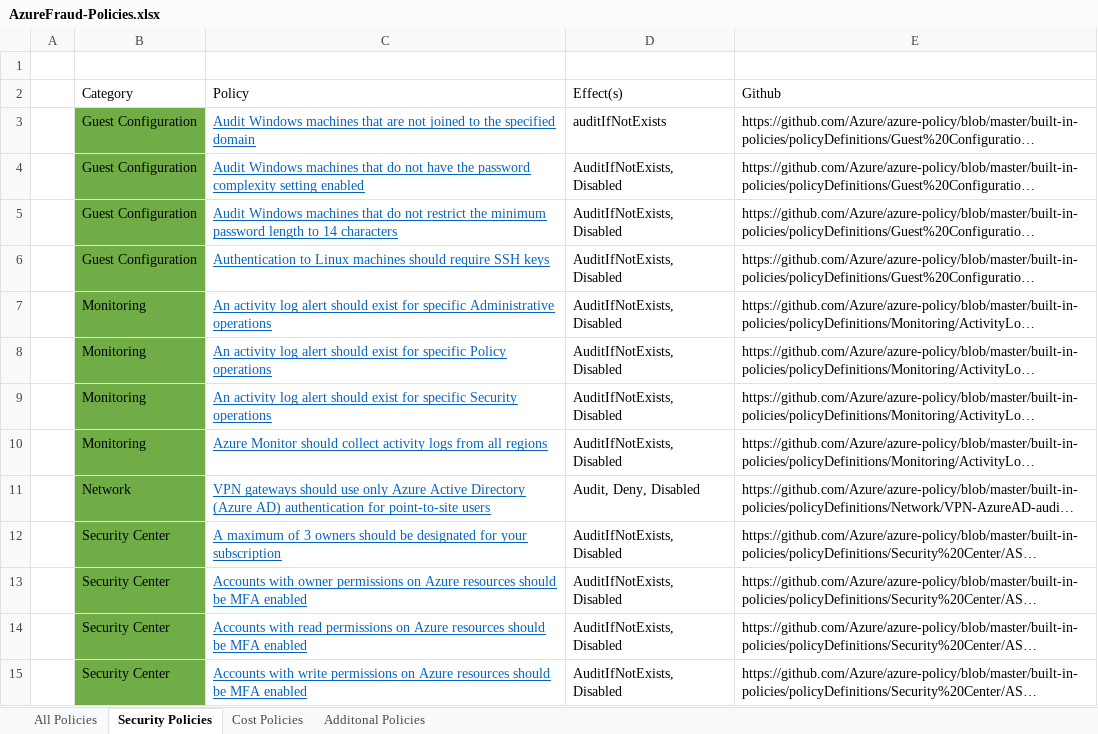
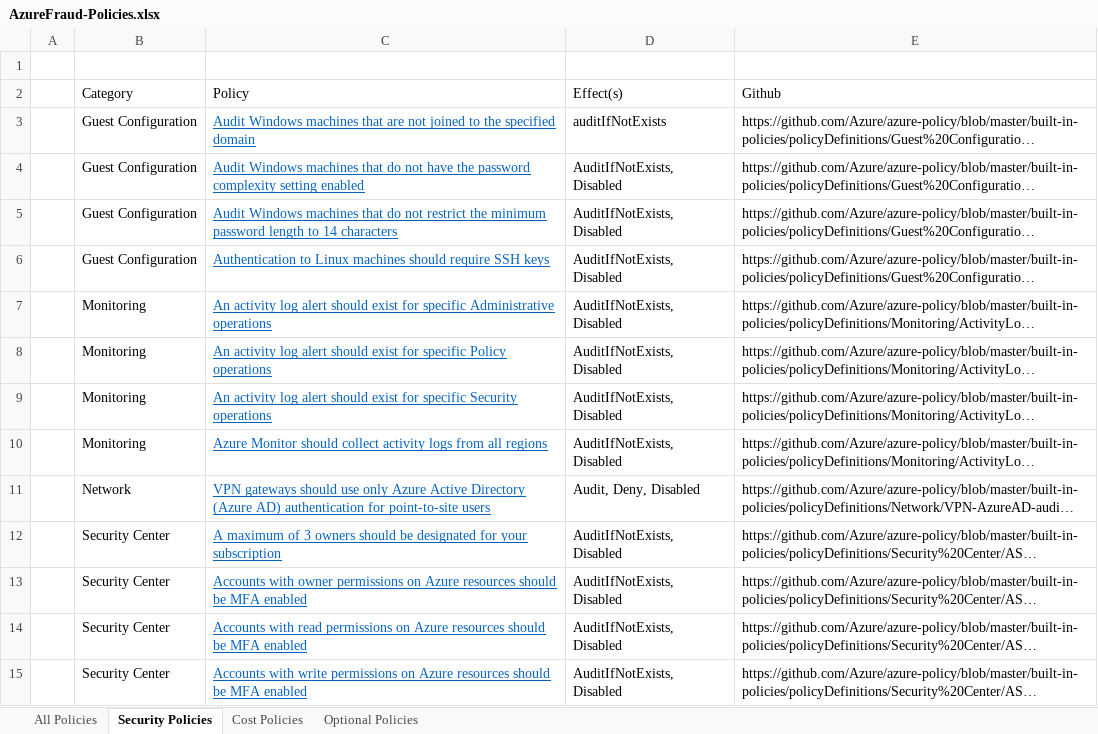
Before and after one commit to muammerbenzes/azure-policies-preventfraud, an Excel workbook: AzureFraud-Policies.xlsx, sheet Security Policies, drawn as a sheet; only a part is shown; long unchanged cells end in …; values as stored, in another font and other column widths than the file's, no borders; table styles not drawn; the diff covers the shown part only; the diff names each change by its address in the sheet, - before the commit and + after, or states it on an @@ line.

Commit message:
Add files via upload

```diff
--- a/AzureFraud-Policies.xlsx (sheet Security Policies)
+++ b/AzureFraud-Policies.xlsx (sheet Security Policies)
-sheet tab: Additonal Policies
+sheet tab: Optional Policies
-B3:B15 fill: #70AD47
+B3:B15 fill: none
```
Also changed, not shown: cell formats elsewhere in this sheet, sheet Cost Policies.
